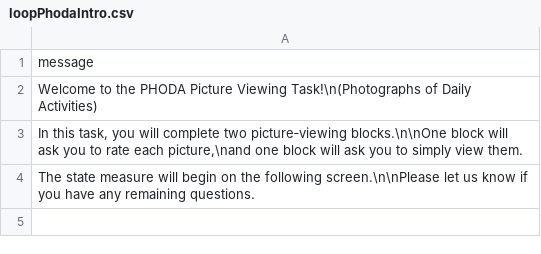
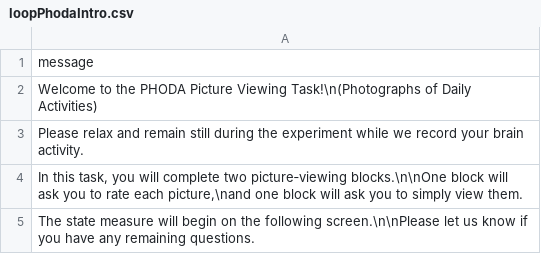
Before and after one commit to RadiantRedSteel/neuroflare-experiments, a CSV file: neuroflare/experiments/phoda/loopPhodaIntro.csv, drawn as a sheet.

Commit message:
Update pain-regulation and add Digitimer version
- Revamp pain-regulation experiment.
- Add Digitimer-based pain-regulation experiment and supporting docs (docs/pain_regulation_logic.xlsx).
- Add a parallel pain-regulation experiment folder with updated loop CSVs.
- Remove legacy pain-regulation Excel and prior experiment files.
- Update shared components used by the state-measure flow.
- Update loopPhodaIntro.csv wording.
- Update loop-templates/loopStateMeasure.csv, state_measure_labels.py and trigger_box.py to support the new experiment and trigger handling.

```diff
--- a/neuroflare/experiments/phoda/loopPhodaIntro.csv
+++ b/neuroflare/experiments/phoda/loopPhodaIntro.csv
@@ -2,2 +2,3 @@
 Welcome to the PHODA Picture Viewing Task!\n(Photographs of Daily Activities)
+Please relax and remain still during the experiment while we record your brain activity.
 "In this task, you will complete two picture‑viewing blocks.\n\nOne block will ask you to rate each picture,\nand one block will ask you to simply view them."
```
Also changed, not shown: 24 other files.
